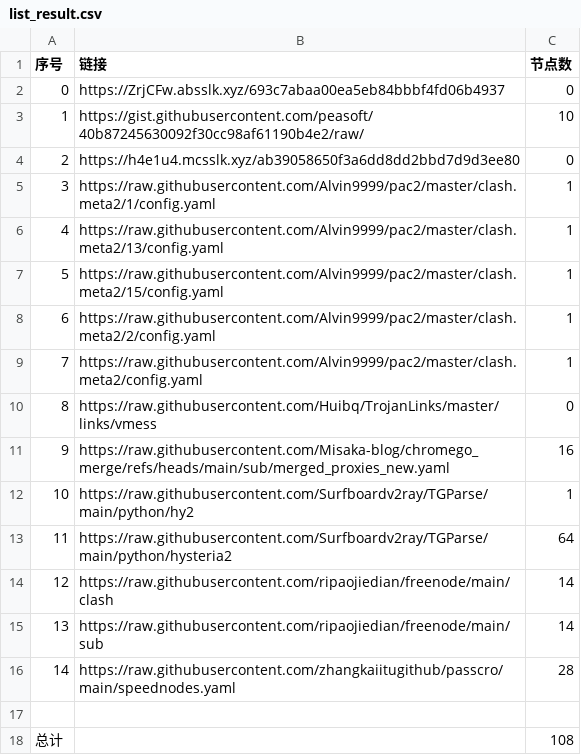
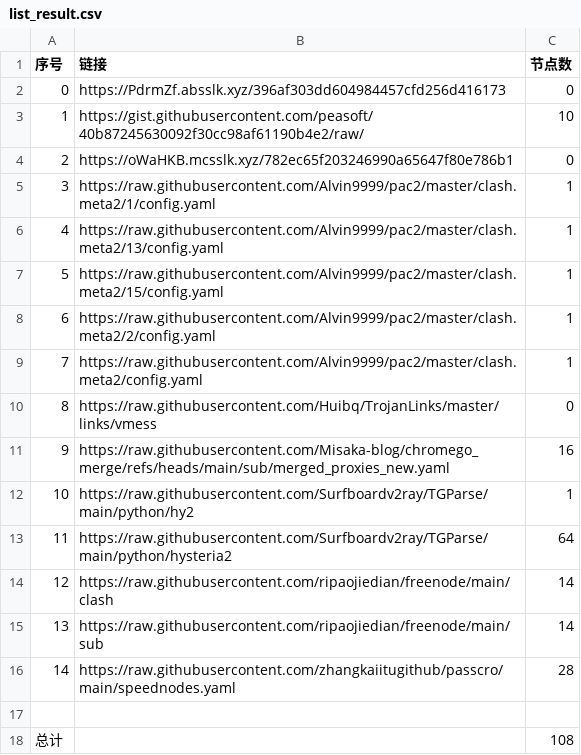
Before and after one commit to bobvane/AutoNode, a CSV file: list_result.csv, drawn as a sheet.

```diff
--- a/list_result.csv
+++ b/list_result.csv
@@ -1,5 +1,5 @@
 序号,链接,节点数
-0,https://ZrjCFw.absslk.xyz/693c7abaa00ea5eb84bbbf4fd06b4937,0
+0,https://PdrmZf.absslk.xyz/396af303dd604984457cfd256d416173,0
 1,https://gist.githubusercontent.com/peasoft/40b87245630092f30cc98af61190b4e2/raw/,10
-2,https://h4e1u4.mcsslk.xyz/ab39058650f3a6dd8dd2bbd7d9d3ee80,0
+2,https://oWaHKB.mcsslk.xyz/782ec65f203246990a65647f80e786b1,0
 3,https://raw.githubusercontent.com/Alvin9999/pac2/master/clash.meta2/1/config.yaml,1
```
Also changed, not shown: 3 other files.
